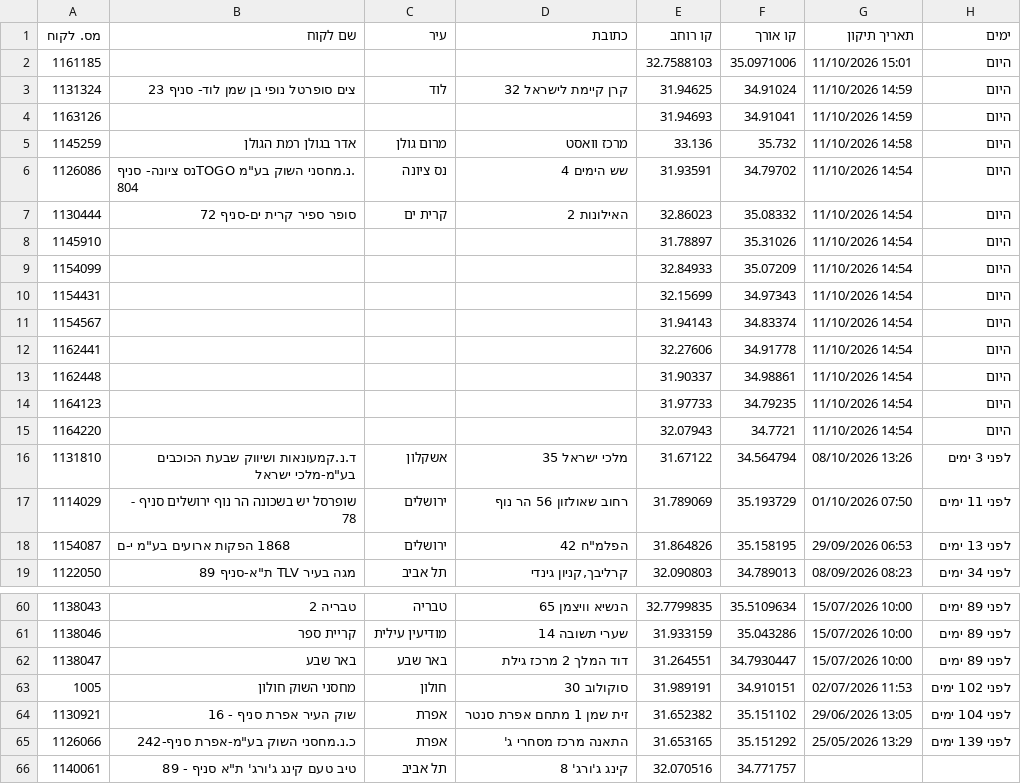
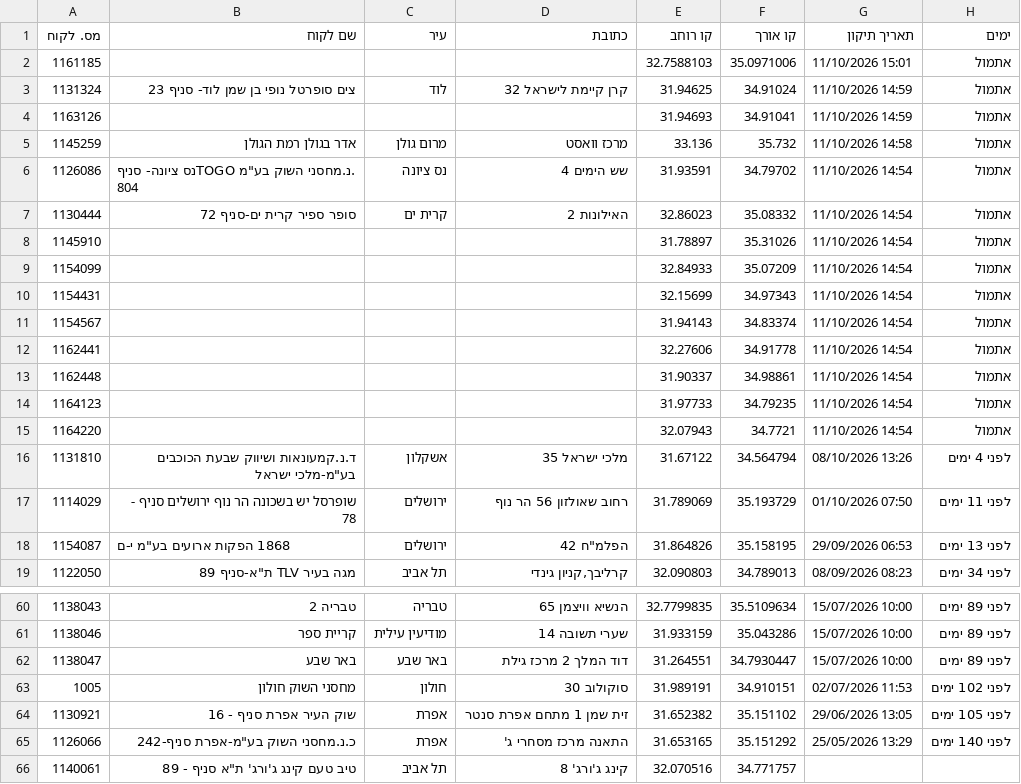
Before and after one commit to sverdlikdan-code/COLUMBUS, a CSV file: docs/gps-corrections-export.csv, drawn as a sheet; only a part is shown, gaps mark what is left out; the diff covers the shown part only.

```diff
--- a/docs/gps-corrections-export.csv
+++ b/docs/gps-corrections-export.csv
@@ -1,17 +1,17 @@
 מס. לקוח,שם לקוח,עיר,כתובת,קו רוחב,קו אורך,תאריך תיקון,ימים
-1161185,"","","",32.7588103,35.0971006,"11/10/2026 15:01","היום"
-1131324,"צים סופרטל נופי בן שמן לוד- סניף 23","לוד","קרן קיימת לישראל 32",31.94625,34.91024,"11/10/2026 14:59","היום"
-1163126,"","","",31.94693,34.91041,"11/10/2026 14:59","היום"
-1145259,"אדר בגולן רמת הגולן","מרום גולן","מרכז וואסט",33.136,35.732,"11/10/2026 14:58","היום"
-1126086,".נ.מחסני השוק בע""מ  TOGOנס ציונה- סניף 804","נס ציונה","שש הימים 4",31.93591,34.79702,"11/10/2026 14:54","היום"
-1130444,"סופר ספיר קרית ים-סניף 72","קרית ים","האילונות 2",32.86023,35.08332,"11/10/2026 14:54","היום"
-1145910,"","","",31.78897,35.31026,"11/10/2026 14:54","היום"
-1154099,"","","",32.84933,35.07209,"11/10/2026 14:54","היום"
-1154431,"","","",32.15699,34.97343,"11/10/2026 14:54","היום"
-1154567,"","","",31.94143,34.83374,"11/10/2026 14:54","היום"
-1162441,"","","",32.27606,34.91778,"11/10/2026 14:54","היום"
-1162448,"","","",31.90337,34.98861,"11/10/2026 14:54","היום"
-1164123,"","","",31.97733,34.79235,"11/10/2026 14:54","היום"
-1164220,"","","",32.07943,34.7721,"11/10/2026 14:54","היום"
-1131810,"ד.נ.קמעונאות ושיווק שבעת הכוכבים בע""מ-מלכי ישראל","אשקלון","מלכי ישראל 35",31.67122,34.564794,"08/10/2026 13:26","לפני 3 ימים"
+1161185,"","","",32.7588103,35.0971006,"11/10/2026 15:01","אתמול"
+1131324,"צים סופרטל נופי בן שמן לוד- סניף 23","לוד","קרן קיימת לישראל 32",31.94625,34.91024,"11/10/2026 14:59","אתמול"
+1163126,"","","",31.94693,34.91041,"11/10/2026 14:59","אתמול"
+1145259,"אדר בגולן רמת הגולן","מרום גולן","מרכז וואסט",33.136,35.732,"11/10/2026 14:58","אתמול"
+1126086,".נ.מחסני השוק בע""מ  TOGOנס ציונה- סניף 804","נס ציונה","שש הימים 4",31.93591,34.79702,"11/10/2026 14:54","אתמול"
+1130444,"סופר ספיר קרית ים-סניף 72","קרית ים","האילונות 2",32.86023,35.08332,"11/10/2026 14:54","אתמול"
+1145910,"","","",31.78897,35.31026,"11/10/2026 14:54","אתמול"
+1154099,"","","",32.84933,35.07209,"11/10/2026 14:54","אתמול"
+1154431,"","","",32.15699,34.97343,"11/10/2026 14:54","אתמול"
+1154567,"","","",31.94143,34.83374,"11/10/2026 14:54","אתמול"
+1162441,"","","",32.27606,34.91778,"11/10/2026 14:54","אתמול"
+1162448,"","","",31.90337,34.98861,"11/10/2026 14:54","אתמול"
+1164123,"","","",31.97733,34.79235,"11/10/2026 14:54","אתמול"
+1164220,"","","",32.07943,34.7721,"11/10/2026 14:54","אתמול"
+1131810,"ד.נ.קמעונאות ושיווק שבעת הכוכבים בע""מ-מלכי ישראל","אשקלון","מלכי ישראל 35",31.67122,34.564794,"08/10/2026 13:26","לפני 4 ימים"
 1114029,"שופרסל יש בשכונה הר נוף ירושלים סניף - 78","ירושלים","רחוב שאולזון 56 הר נוף",31.789069,35.193729,"01/10/2026 07:50","לפני 11 ימים"
@@ -63,4 +63,4 @@
 1005,"מחסני השוק חולון","חולון","סוקולוב 30",31.989191,34.910151,"02/07/2026 11:53","לפני 102 ימים"
-1130921,"שוק העיר אפרת סניף - 16","אפרת","זית שמן 1 מתחם אפרת סנטר",31.652382,35.151102,"29/06/2026 13:05","לפני 104 ימים"
-1126066,"כ.נ.מחסני השוק בע""מ-אפרת סניף-242","אפרת","התאנה מרכז מסחרי ג'",31.653165,35.151292,"25/05/2026 13:29","לפני 139 ימים"
+1130921,"שוק העיר אפרת סניף - 16","אפרת","זית שמן 1 מתחם אפרת סנטר",31.652382,35.151102,"29/06/2026 13:05","לפני 105 ימים"
+1126066,"כ.נ.מחסני השוק בע""מ-אפרת סניף-242","אפרת","התאנה מרכז מסחרי ג'",31.653165,35.151292,"25/05/2026 13:29","לפני 140 ימים"
 1140061,"טיב טעם קינג ג'ורג' ת""א סניף - 89","תל אביב","קינג ג'ורג' 8",32.070516,34.771757,"",""
```
Also changed, not shown: 13 edited cells elsewhere in this file, 1 other file.
